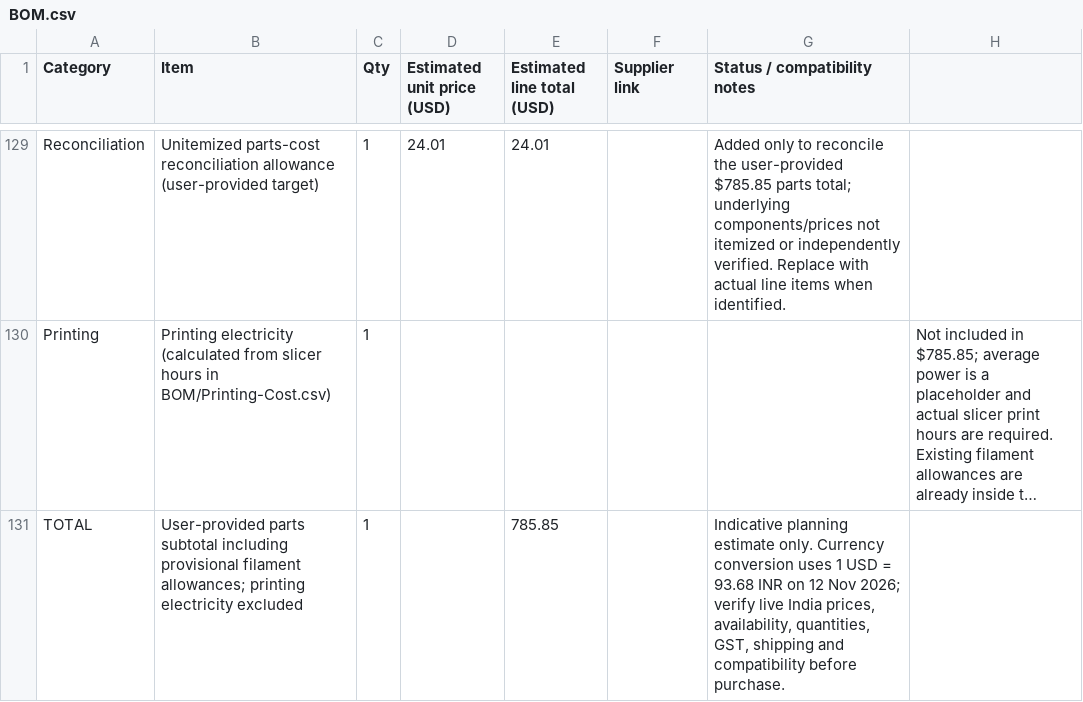
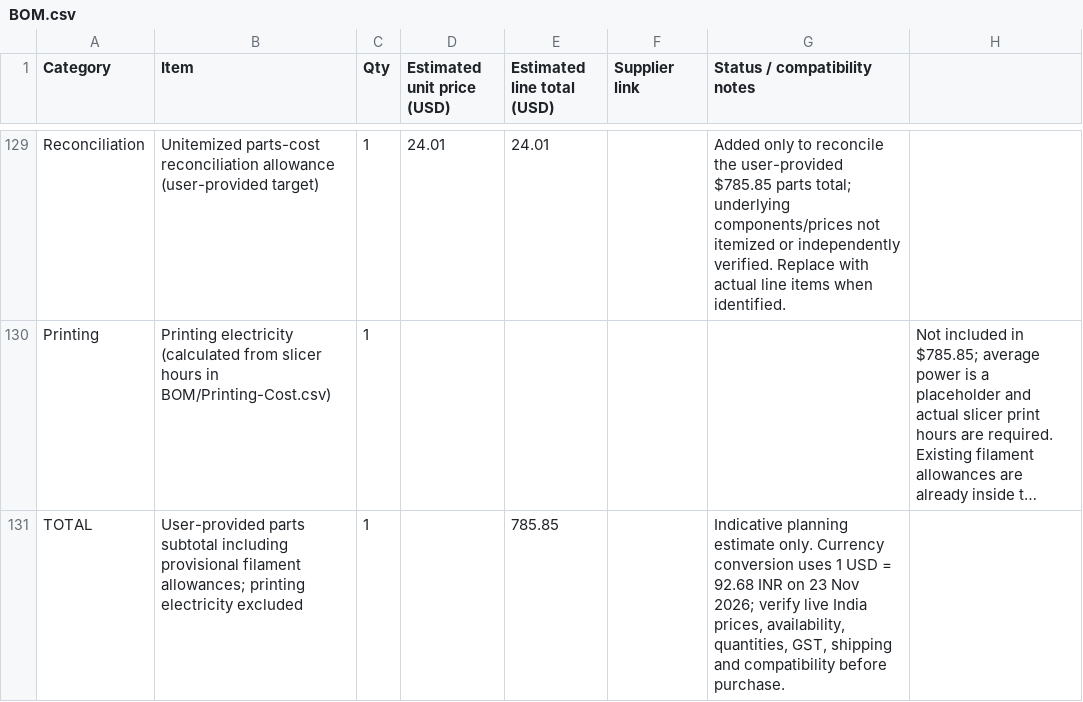
Before and after one commit to sahib222/custom-MY-CoreXY-3D-Printer, a CSV file: BOM.csv, drawn as a sheet; only a part is shown, gaps mark what is left out; long unchanged cells end in …; the diff names each change by its address in the sheet, - before the commit and + after, or states it on an @@ line.

Commit message:
Finalize print-cost worksheet references and budget notes

```diff
--- a/BOM.csv
+++ b/BOM.csv
-G131 (Status / compatibility notes): …USD = 93.68 INR on 12 Nov 2026;…
+G131 (Status / compatibility notes): …USD = 92.68 INR on 23 Nov 2026;…
```
